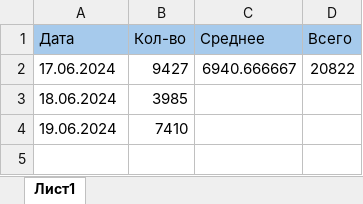
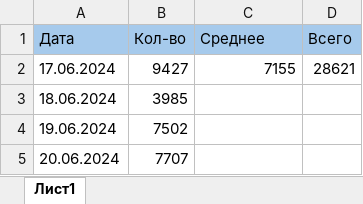
Before and after one commit to vorov2/books, an Excel workbook: abyss/plan.xlsx, sheet Лист1, drawn as a sheet; values as stored, in another font and other column widths than the file's, no borders; the diff names each change by its address in the sheet, - before the commit and + after, or states it on an @@ line.

```diff
--- a/abyss/plan.xlsx (sheet Лист1)
+++ b/abyss/plan.xlsx (sheet Лист1)
-C2 (Среднее): 6940.666667
+C2 (Среднее): 7155
-D2 (Всего): 20822
+D2 (Всего): 28621
-B4 (Кол-во): 7410
+B4 (Кол-во): 7502
+row 5: 20.06.2024 | 7707
```
Also changed, not shown: 1 other file.
